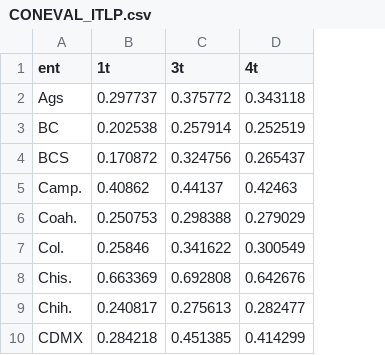
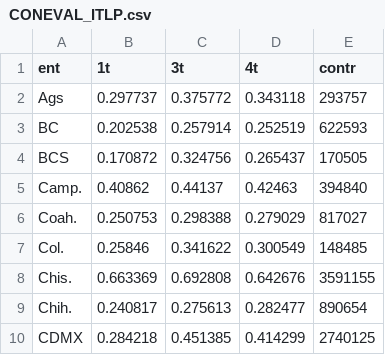
Before and after one commit to AzaelMateo/tidytuesday, a CSV file: Income poverty in Mexico/CONEVAL_ITLP.csv, drawn as a sheet; only a part is shown; the diff names each change by its address in the sheet, - before the commit and + after, or states it on an @@ line.

Commit message:
Update CONEVAL_ITLP.csv

```diff
--- a/Income poverty in Mexico/CONEVAL_ITLP.csv
+++ b/Income poverty in Mexico/CONEVAL_ITLP.csv
+column E (contr), rows 2-10: 293757 | 622593 | 170505 | 394840 | 817027 | 148485 | 3591155 | 890654 | 2740125
```
